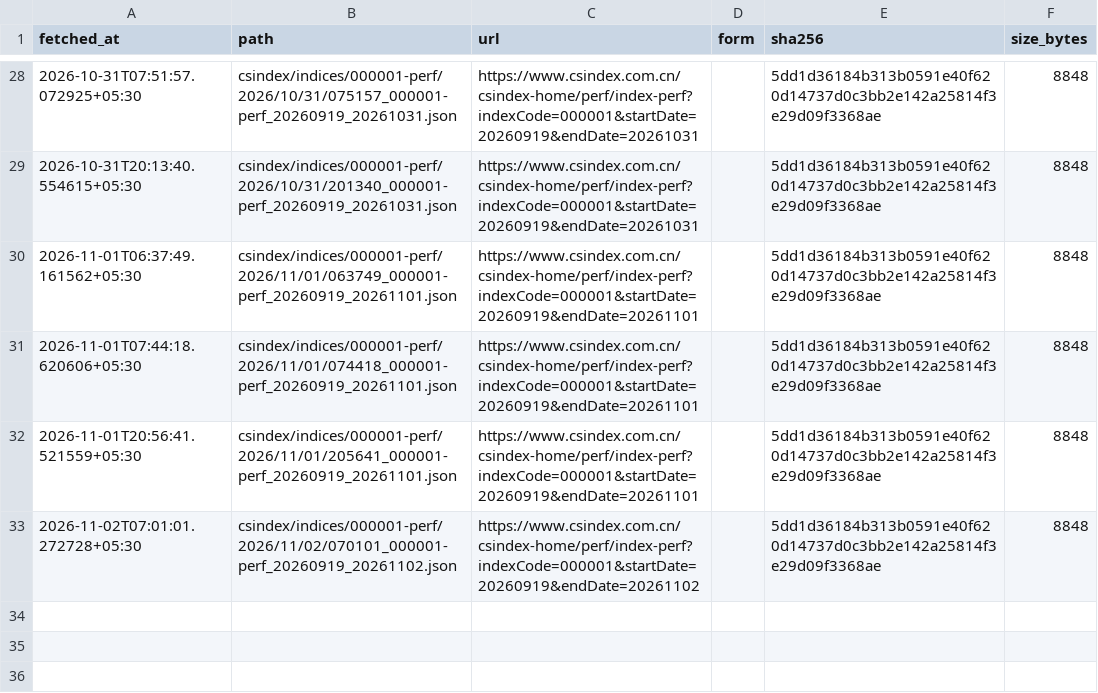
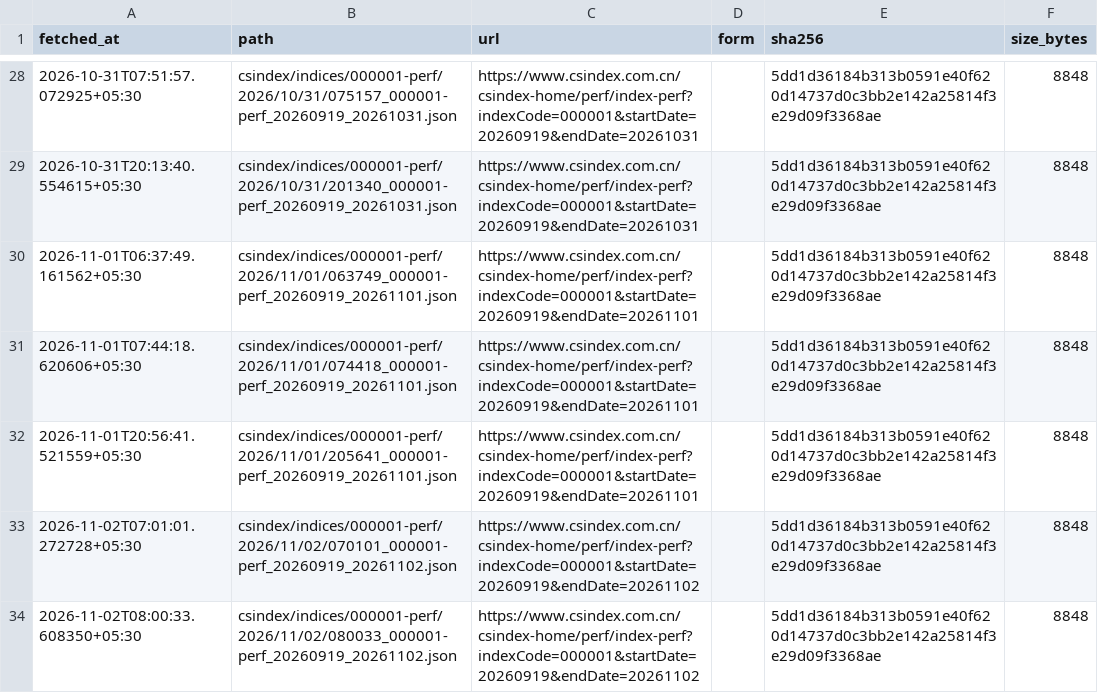
Before and after one commit to contactexepex/omenix-trading, a CSV file: research/data/manifests/global-cues/sse_composite.csv, drawn as a sheet; only a part is shown, gaps mark what is left out; the diff names each change by its address in the sheet, - before the commit and + after, or states it on an @@ line.

```diff
--- a/research/data/manifests/global-cues/sse_composite.csv
+++ b/research/data/manifests/global-cues/sse_composite.csv
+row 34: 2026-11-02T08:00:33.608350+05:30 | csindex/indices/000001-perf/2026/11/02/080033_000001-perf_20260919_20261102.json | https://www.csindex.com.cn/csindex-home/perf/index-perf?indexCode=000001&startDate=20260919&endDate=20261102 |  | 5dd1d36184b313b0591e40f620d14737d0c3bb2e142a25814f3e29d09f3368ae | 8848
```
Also changed, not shown: research/data/manifests/global-cues/eurostoxx50_yahoo.csv, research/data/manifests/global-cues/sse_composite_yahoo.csv, 18 other files.
